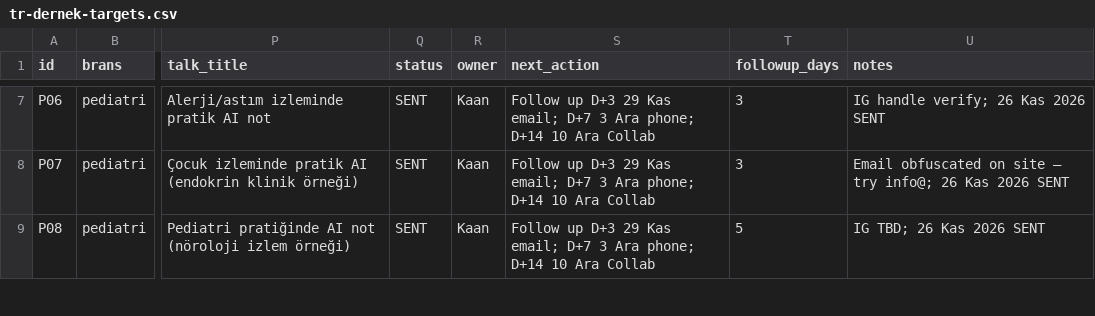
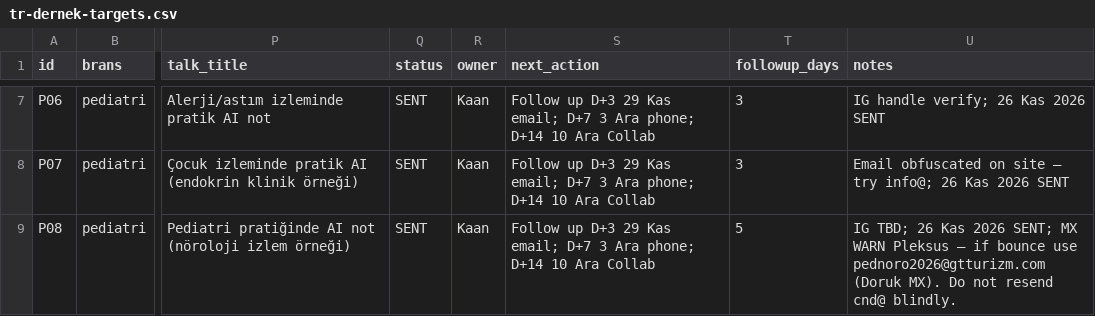
Before and after one commit to dreamturkiye/notya-ai, a CSV file: docs/growth/tr-dernek-targets.csv, drawn as a sheet; only a part is shown, gaps mark what is left out; the diff covers the shown part only; the diff names each change by its address in the sheet, - before the commit and + after, or states it on an @@ line.

```diff
--- a/docs/growth/tr-dernek-targets.csv
+++ b/docs/growth/tr-dernek-targets.csv
-U9 (notes): …Kas 2026 SENT
+U9 (notes): …Kas 2026 SENT; MX WARN Pleksus — if bounce use pednoro2026@gtturizm.com (Doruk MX). Do not resend cnd@ blindly.
```
Also changed, not shown: 19 edited cells elsewhere in this file, docs/growth/hubspot-dernek-contacts.csv, 6 other files.
